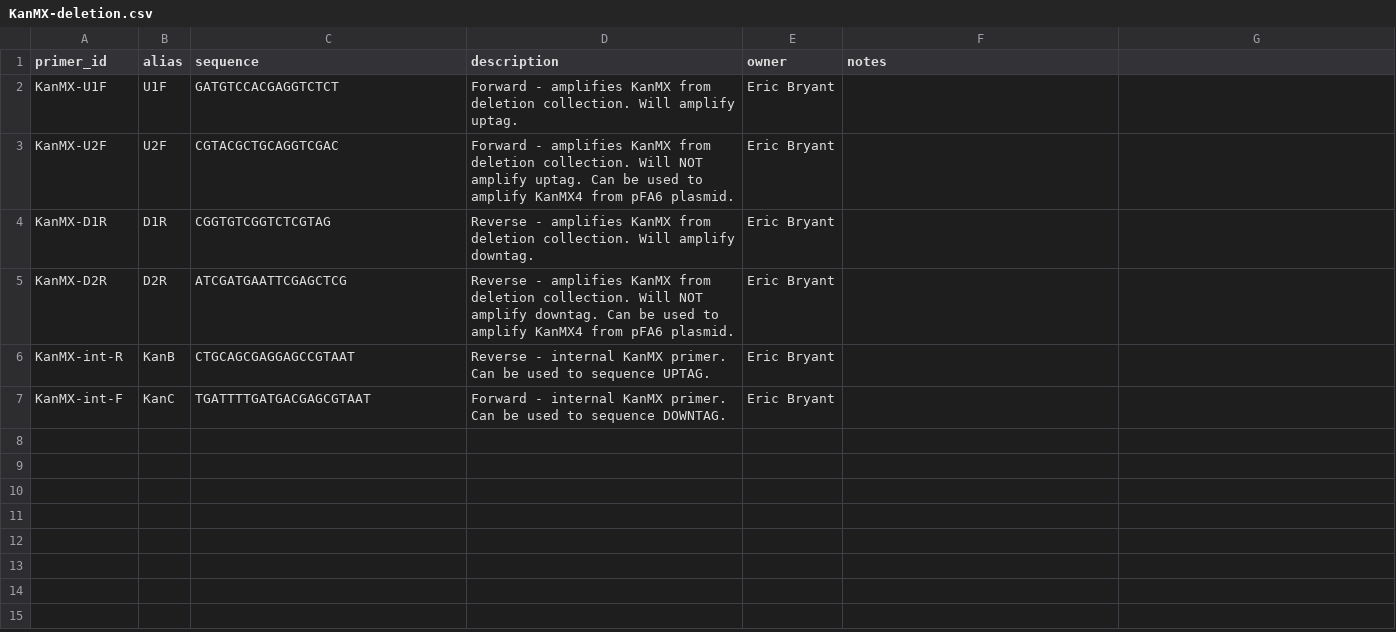
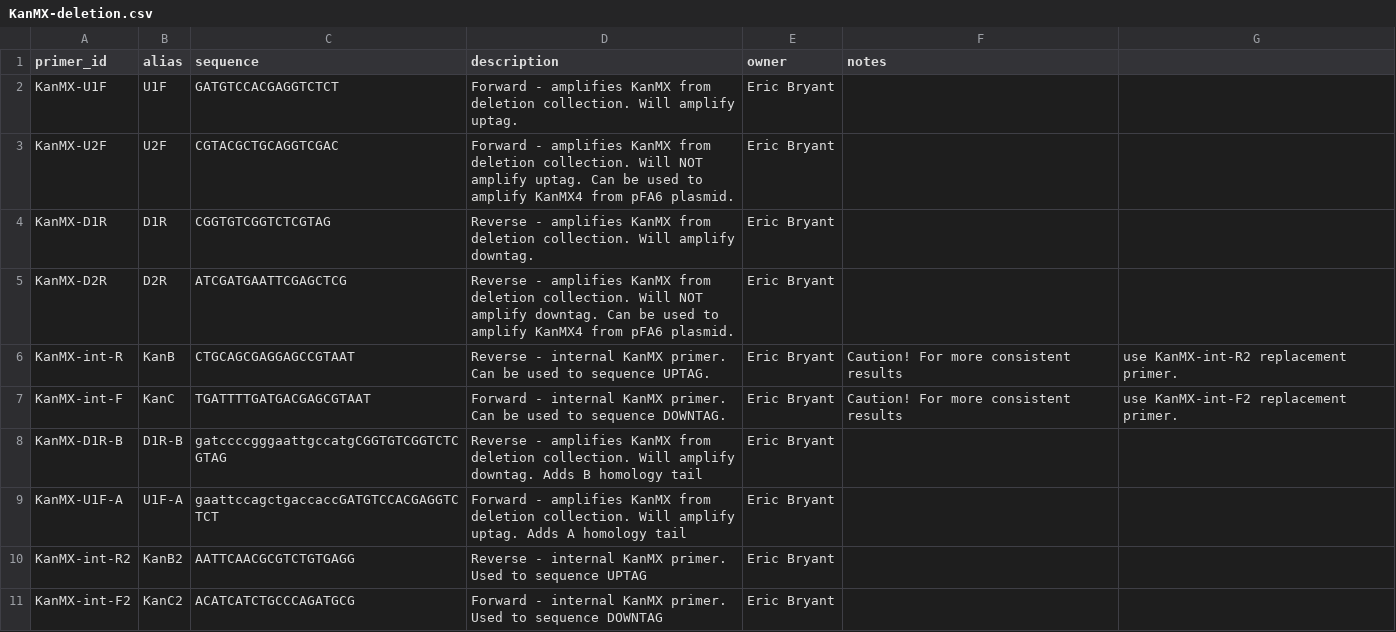
Before and after one commit to isollohub/rothfreezer, a CSV file: inst/db/primers/KanMX-deletion.csv, drawn as a sheet.

Commit message:
Add replacement KanMX primers

```diff
--- a/inst/db/primers/KanMX-deletion.csv
+++ b/inst/db/primers/KanMX-deletion.csv
@@ -5,3 +5,7 @@ KanMX-D1R,D1R,CGGTGTCGGTCTCGTAG,Reverse - amplifies KanMX from deletion collecti
 KanMX-D2R,D2R,ATCGATGAATTCGAGCTCG,Reverse - amplifies KanMX from deletion collection. Will NOT amplify downtag. Can be used to amplify KanMX4 from pFA6 plasmid.,Eric Bryant,
-KanMX-int-R,KanB,CTGCAGCGAGGAGCCGTAAT,Reverse - internal KanMX primer. Can be used to sequence UPTAG.,Eric Bryant,
-KanMX-int-F,KanC,TGATTTTGATGACGAGCGTAAT,Forward - internal KanMX primer. Can be used to sequence DOWNTAG.,Eric Bryant,
+KanMX-int-R,KanB,CTGCAGCGAGGAGCCGTAAT,Reverse - internal KanMX primer. Can be used to sequence UPTAG.,Eric Bryant,Caution! For more consistent results, use KanMX-int-R2 replacement primer.
+KanMX-int-F,KanC,TGATTTTGATGACGAGCGTAAT,Forward - internal KanMX primer. Can be used to sequence DOWNTAG.,Eric Bryant,Caution! For more consistent results, use KanMX-int-F2 replacement primer.
+KanMX-D1R-B,D1R-B,gatccccgggaattgccatgCGGTGTCGGTCTCGTAG,Reverse - amplifies KanMX from deletion collection. Will amplify downtag. Adds B homology tail,Eric Bryant,
+KanMX-U1F-A,U1F-A,gaattccagctgaccaccGATGTCCACGAGGTCTCT,Forward - amplifies KanMX from deletion collection. Will amplify uptag. Adds A homology tail,Eric Bryant,
+KanMX-int-R2,KanB2,AATTCAACGCGTCTGTGAGG,Reverse - internal KanMX primer. Used to sequence UPTAG,Eric Bryant,
+KanMX-int-F2,KanC2,ACATCATCTGCCCAGATGCG,Forward - internal KanMX primer. Used to sequence DOWNTAG,Eric Bryant,
```
